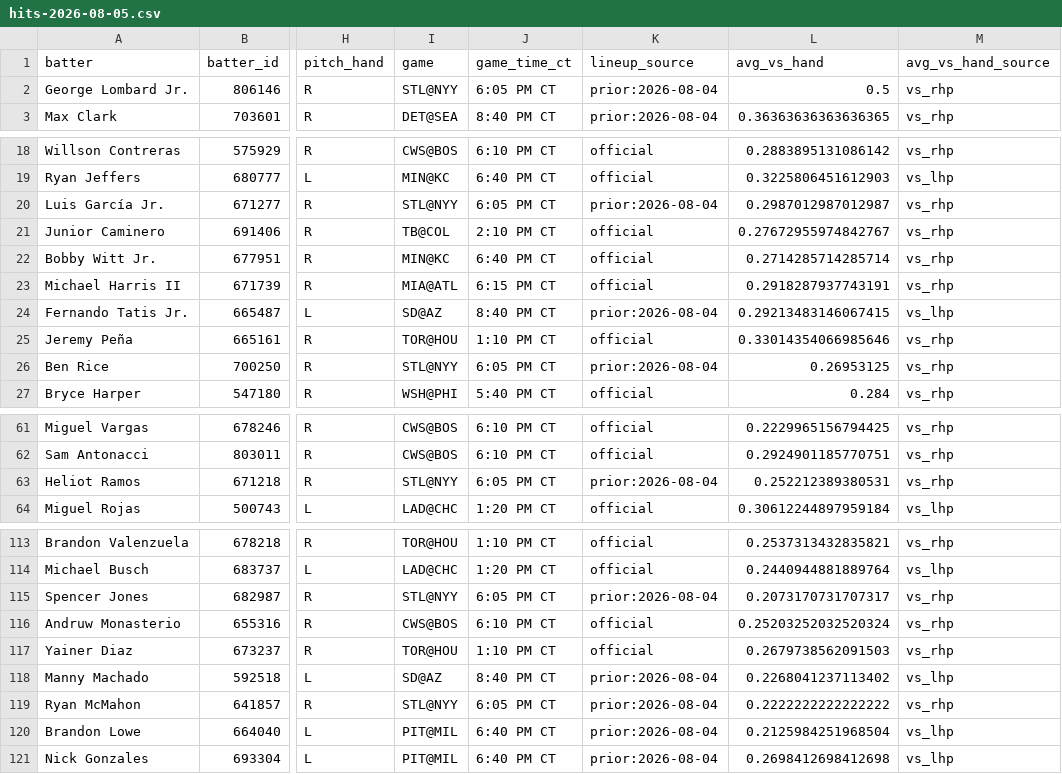
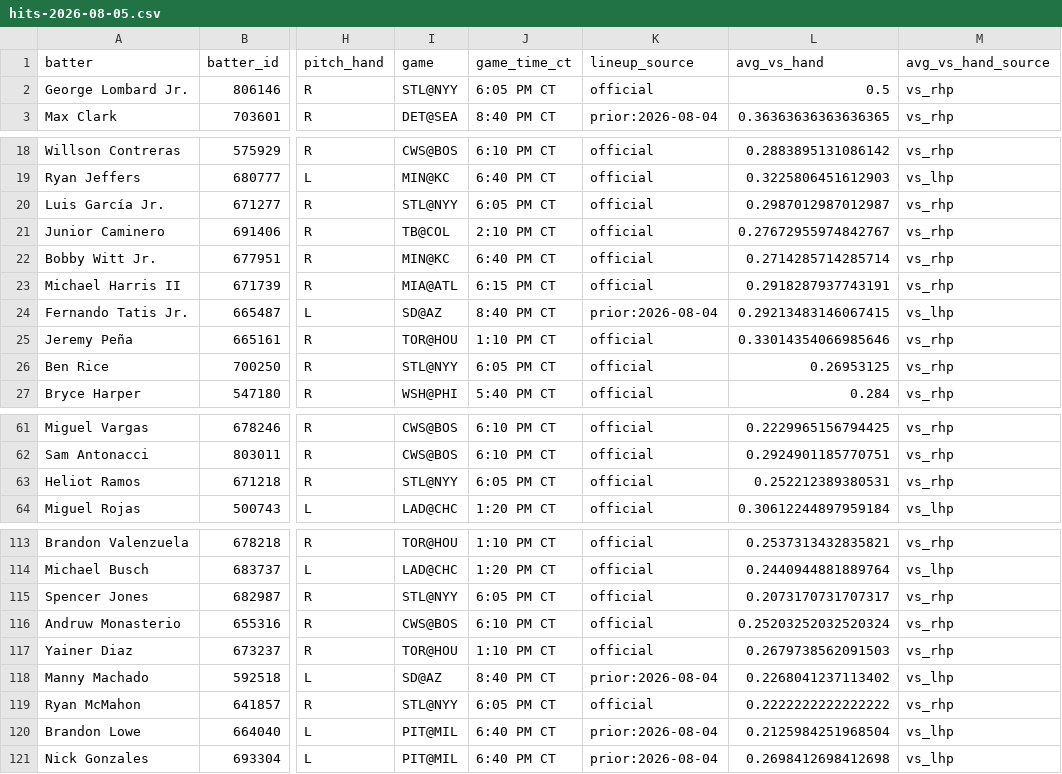
Before and after one commit to Ceezwrld/K-matchup, a CSV file: hits-2026-08-05.csv, drawn as a sheet; only a part is shown, gaps mark what is left out; the diff covers the shown part only; the diff names each change by its address in the sheet, - before the commit and + after, or states it on an @@ line.

```diff
--- a/hits-2026-08-05.csv
+++ b/hits-2026-08-05.csv
-K2 (lineup_source): prior:2026-08-04
+K2 (lineup_source): official
-K20 (lineup_source): prior:2026-08-04
+K20 (lineup_source): official
-K26 (lineup_source): prior:2026-08-04
+K26 (lineup_source): official
-K63 (lineup_source): prior:2026-08-04
+K63 (lineup_source): official
-K115 (lineup_source): prior:2026-08-04
+K115 (lineup_source): official
-K119 (lineup_source): prior:2026-08-04
+K119 (lineup_source): official
```
Also changed, not shown: 3 edited cells elsewhere in this file, rankings-2026-08-05.csv, 3 other files.
